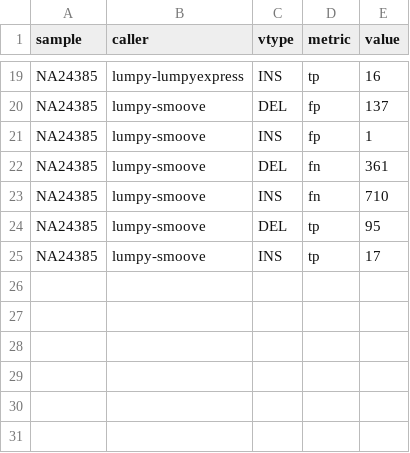
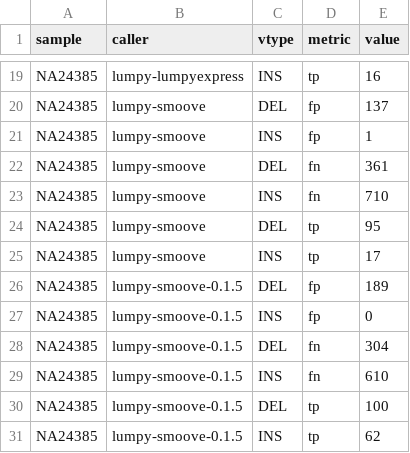
Before and after one commit to bcbio/bcbio_validations, a CSV file: NA24385_sv/smoove/grading-summary-NA24385.csv, drawn as a sheet; only a part is shown, gaps mark what is left out.

Commit message:
NA24385 SV: smoove 1.0.5 validation
Incorporate latest smoove and svtyper releases: brentp/smoove#16

```diff
--- a/NA24385_sv/smoove/grading-summary-NA24385.csv
+++ b/NA24385_sv/smoove/grading-summary-NA24385.csv
@@ -25 +25,7 @@ NA24385,lumpy-smoove,DEL,tp,95
 NA24385,lumpy-smoove,INS,tp,17
+NA24385,lumpy-smoove-0.1.5,DEL,fp,189
+NA24385,lumpy-smoove-0.1.5,INS,fp,0
+NA24385,lumpy-smoove-0.1.5,DEL,fn,304
+NA24385,lumpy-smoove-0.1.5,INS,fn,610
+NA24385,lumpy-smoove-0.1.5,DEL,tp,100
+NA24385,lumpy-smoove-0.1.5,INS,tp,62
```
Also changed, not shown: 2 other files.
